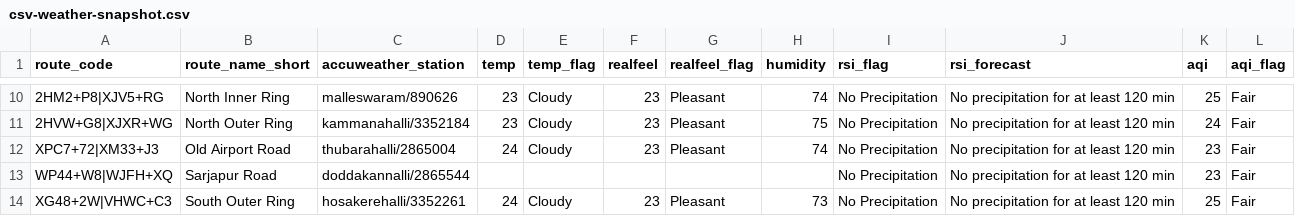
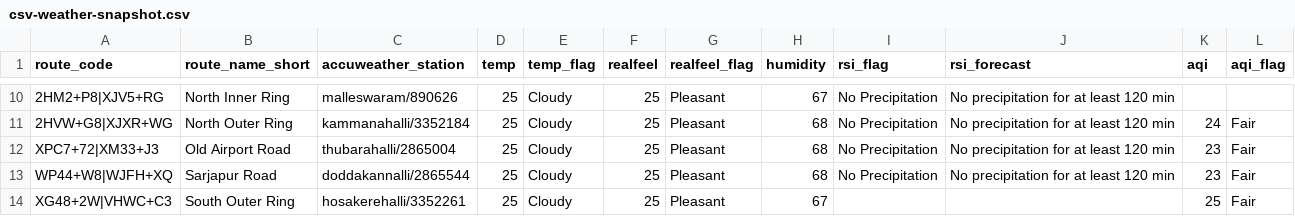
Before and after one commit to thecont1/blr-traffic-monitor, a CSV file: data/csv-weather-snapshot.csv, drawn as a sheet; only a part is shown, gaps mark what is left out; the diff covers the shown part only; the diff names each change by its address in the sheet, - before the commit and + after, or states it on an @@ line.

```diff
--- a/data/csv-weather-snapshot.csv
+++ b/data/csv-weather-snapshot.csv
-D10:D11 (temp): 23
+D10:D11 (temp): 25
-F10:F12 (realfeel): 23
+F10:F12 (realfeel): 25
-H10 (humidity): 74
+H10 (humidity): 67
-K10 (aqi): 25
+K10 (aqi): (empty)
-L10 (aqi_flag): Fair
+L10 (aqi_flag): (empty)
-H11 (humidity): 75
+H11 (humidity): 68
-D12 (temp): 24
+D12 (temp): 25
-H12 (humidity): 74
+H12 (humidity): 68
-D13 (temp): (empty)
+D13 (temp): 25
-E13 (temp_flag): (empty)
+E13 (temp_flag): Cloudy
-F13 (realfeel): (empty)
+F13 (realfeel): 25
-G13 (realfeel_flag): (empty)
+G13 (realfeel_flag): Pleasant
-H13 (humidity): (empty)
+H13 (humidity): 68
-D14 (temp): 24
+D14 (temp): 25
-F14 (realfeel): 23
+F14 (realfeel): 25
-H14 (humidity): 73
+H14 (humidity): 67
-I14 (rsi_flag): No Precipitation
+I14 (rsi_flag): (empty)
-J14 (rsi_forecast): No precipitation for at least 120 min
+J14 (rsi_forecast): (empty)
```
Also changed, not shown: 34 edited cells elsewhere in this file, 1 other file.
